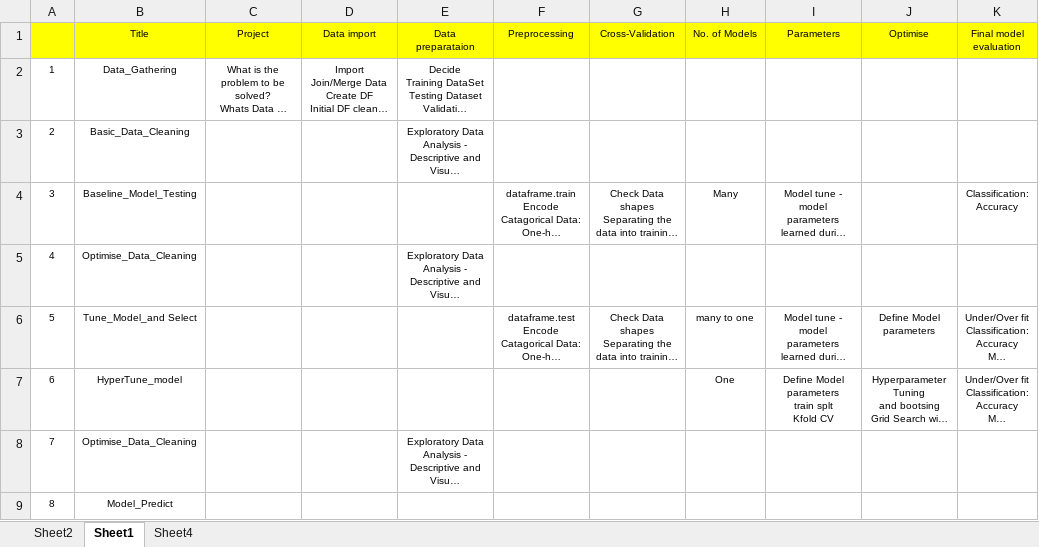
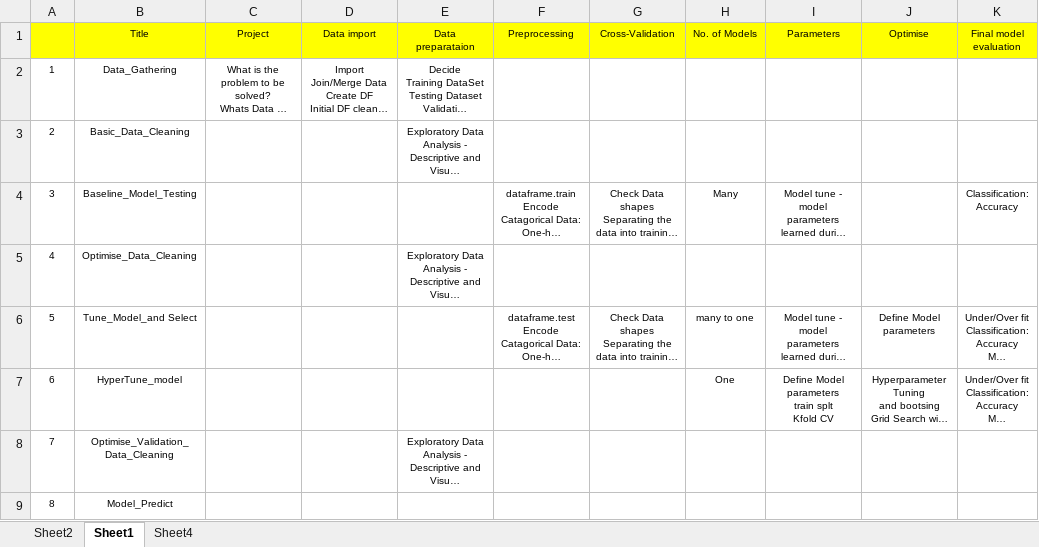
Before and after one commit to UCDPA-E10569412/Michael_2021_Specialist_Cert_Data.A, an Excel workbook: Project Steps Template.xlsx, sheet Sheet1, drawn as a sheet; only a part is shown; long unchanged cells end in …; values as stored, in another font and other column widths than the file's, no borders; ↵ is a line break in a cell; the diff names each change by its address in the sheet, - before the commit and + after, or states it on an @@ line.

```diff
--- a/Project Steps Template.xlsx (sheet Sheet1)
+++ b/Project Steps Template.xlsx (sheet Sheet1)
-B8 (Title): Optimise_Data_Cleaning
+B8 (Title): Optimise_Validation_ ↵ Data_Cleaning
```
Also changed, not shown: 14 other files.
